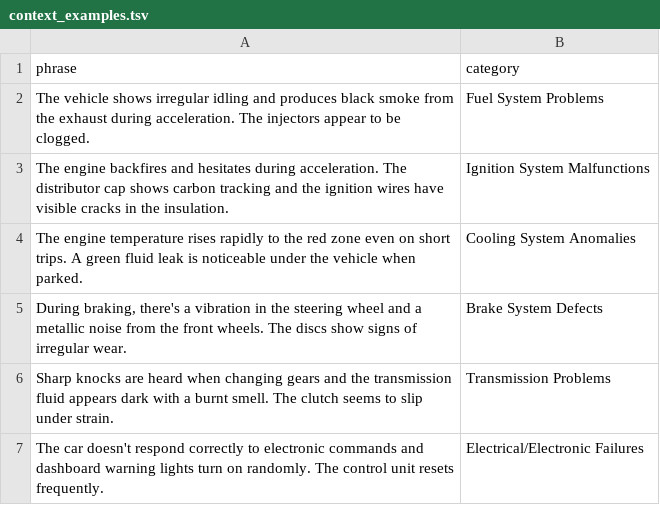
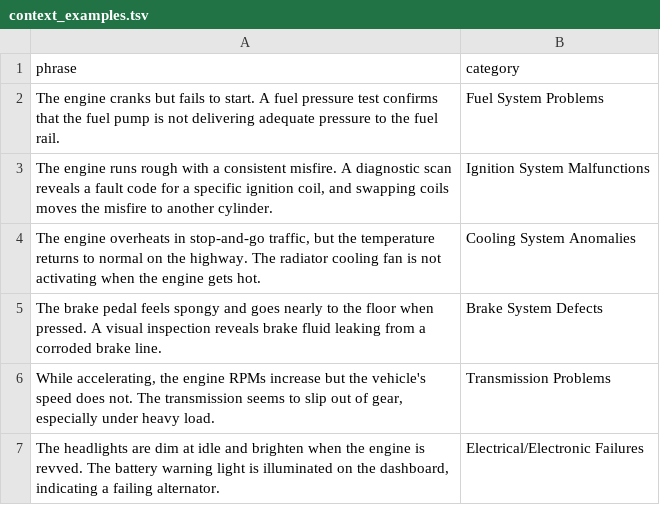
Before and after one commit to cornelGrg/llm-zeroShot-fineTuning, a TSV file: context_examples.tsv, drawn as a sheet.

```diff
--- a/context_examples.tsv
+++ b/context_examples.tsv
@@ -1,7 +1,7 @@
 phrase	category
-"The vehicle shows irregular idling and produces black smoke from the exhaust during acceleration. The injectors appear to be clogged."	Fuel System Problems
-"The engine backfires and hesitates during acceleration. The distributor cap shows carbon tracking and the ignition wires have visible cracks in the insulation."	Ignition System Malfunctions
-"The engine temperature rises rapidly to the red zone even on short trips. A green fluid leak is noticeable under the vehicle when parked."	Cooling System Anomalies
-"During braking, there's a vibration in the steering wheel and a metallic noise from the front wheels. The discs show signs of irregular wear."	Brake System Defects
-"Sharp knocks are heard when changing gears and the transmission fluid appears dark with a burnt smell. The clutch seems to slip under strain."	Transmission Problems
-"The car doesn't respond correctly to electronic commands and dashboard warning lights turn on randomly. The control unit resets frequently."	Electrical/Electronic Failures
+"The engine cranks but fails to start. A fuel pressure test confirms that the fuel pump is not delivering adequate pressure to the fuel rail."	Fuel System Problems
+"The engine runs rough with a consistent misfire. A diagnostic scan reveals a fault code for a specific ignition coil, and swapping coils moves the misfire to another cylinder."	Ignition System Malfunctions
+"The engine overheats in stop-and-go traffic, but the temperature returns to normal on the highway. The radiator cooling fan is not activating when the engine gets hot."	Cooling System Anomalies
+"The brake pedal feels spongy and goes nearly to the floor when pressed. A visual inspection reveals brake fluid leaking from a corroded brake line."	Brake System Defects
+"While accelerating, the engine RPMs increase but the vehicle's speed does not. The transmission seems to slip out of gear, especially under heavy load."	Transmission Problems
+"The headlights are dim at idle and brighten when the engine is revved. The battery warning light is illuminated on the dashboard, indicating a failing alternator."	Electrical/Electronic Failures
```
Also changed, not shown: accuracy_example_pool_sizes.csv, dataset.tsv, 42 other files.
